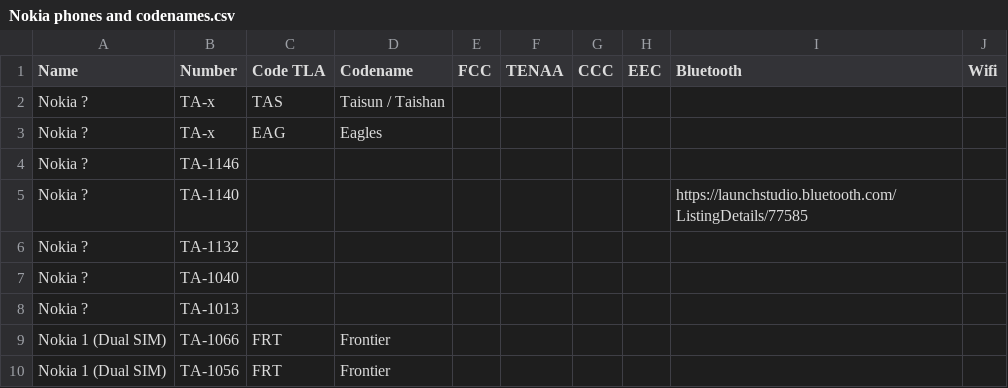
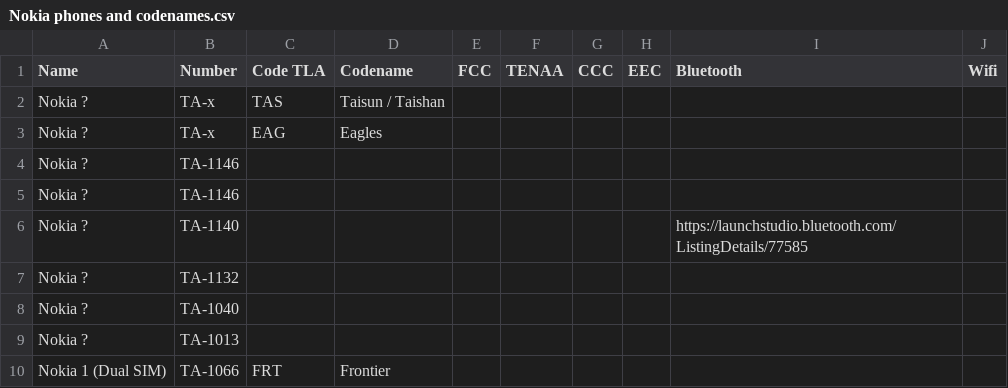
Before and after one commit to madb1lly/HMD-Nokia-phones-data, a CSV file: Nokia phones and codenames.csv, drawn as a sheet; only a part is shown; the shorter side is filled out with more unchanged rows.

```diff
--- a/Nokia phones and codenames.csv
+++ b/Nokia phones and codenames.csv
@@ -4,2 +4,3 @@ Nokia ?,TA-x,EAG,Eagles,,,,,,
 Nokia ?,TA-1146,,,,,,,,
+Nokia ?,TA-1146,,,,,,,,
 Nokia ?,TA-1140,,,,,,,https://launchstudio.bluetooth.com/ListingDetails/77585,
```
